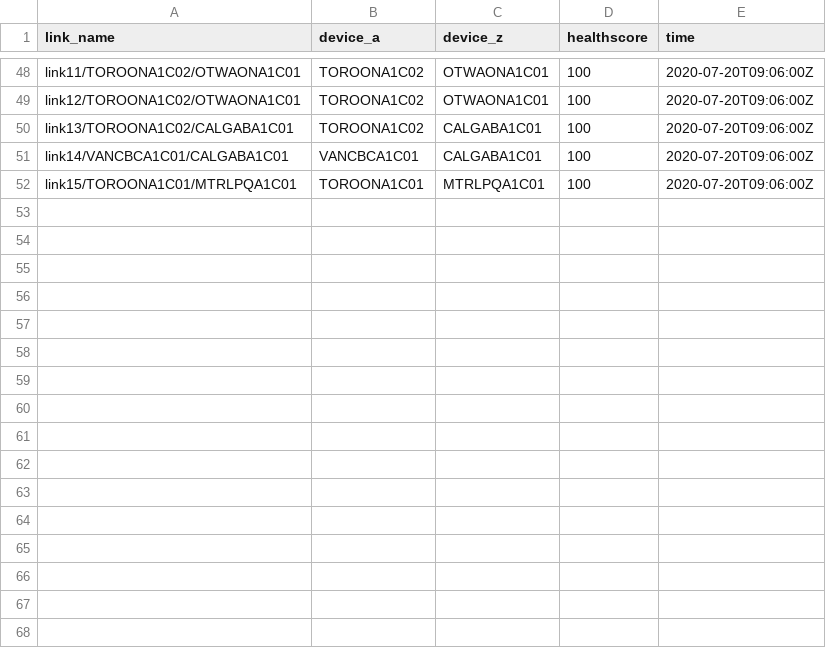
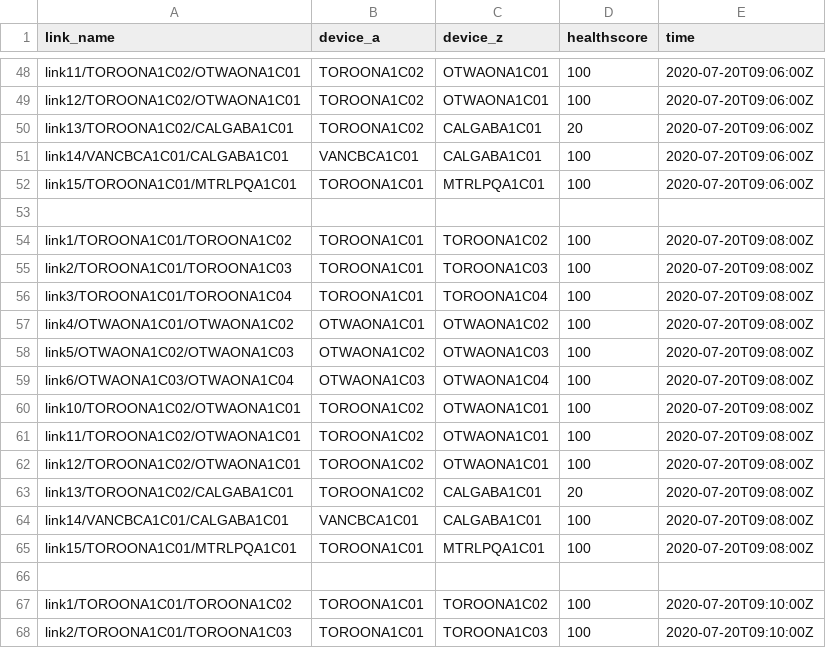
Before and after one commit to vijaymishra13/vijaymishra13.github.io, a CSV file: links.csv, drawn as a sheet; only a part is shown, gaps mark what is left out; the diff covers the shown part only.

```diff
--- a/links.csv
+++ b/links.csv
@@ -49,4 +49,20 @@ link11/TOROONA1C02/OTWAONA1C01,TOROONA1C02,OTWAONA1C01,100,2020-07-20T09:06:00Z
 link12/TOROONA1C02/OTWAONA1C01,TOROONA1C02,OTWAONA1C01,100,2020-07-20T09:06:00Z
-link13/TOROONA1C02/CALGABA1C01,TOROONA1C02,CALGABA1C01,100,2020-07-20T09:06:00Z
+link13/TOROONA1C02/CALGABA1C01,TOROONA1C02,CALGABA1C01,20,2020-07-20T09:06:00Z
 link14/VANCBCA1C01/CALGABA1C01,VANCBCA1C01,CALGABA1C01,100,2020-07-20T09:06:00Z
 link15/TOROONA1C01/MTRLPQA1C01,TOROONA1C01,MTRLPQA1C01,100,2020-07-20T09:06:00Z
+
+link1/TOROONA1C01/TOROONA1C02,TOROONA1C01,TOROONA1C02,100,2020-07-20T09:08:00Z
+link2/TOROONA1C01/TOROONA1C03,TOROONA1C01,TOROONA1C03,100,2020-07-20T09:08:00Z
+link3/TOROONA1C01/TOROONA1C04,TOROONA1C01,TOROONA1C04,100,2020-07-20T09:08:00Z
+link4/OTWAONA1C01/OTWAONA1C02,OTWAONA1C01,OTWAONA1C02,100,2020-07-20T09:08:00Z
+link5/OTWAONA1C02/OTWAONA1C03,OTWAONA1C02,OTWAONA1C03,100,2020-07-20T09:08:00Z
+link6/OTWAONA1C03/OTWAONA1C04,OTWAONA1C03,OTWAONA1C04,100,2020-07-20T09:08:00Z
+link10/TOROONA1C02/OTWAONA1C01,TOROONA1C02,OTWAONA1C01,100,2020-07-20T09:08:00Z
+link11/TOROONA1C02/OTWAONA1C01,TOROONA1C02,OTWAONA1C01,100,2020-07-20T09:08:00Z
+link12/TOROONA1C02/OTWAONA1C01,TOROONA1C02,OTWAONA1C01,100,2020-07-20T09:08:00Z
+link13/TOROONA1C02/CALGABA1C01,TOROONA1C02,CALGABA1C01,20,2020-07-20T09:08:00Z
+link14/VANCBCA1C01/CALGABA1C01,VANCBCA1C01,CALGABA1C01,100,2020-07-20T09:08:00Z
+link15/TOROONA1C01/MTRLPQA1C01,TOROONA1C01,MTRLPQA1C01,100,2020-07-20T09:08:00Z
+
+link1/TOROONA1C01/TOROONA1C02,TOROONA1C01,TOROONA1C02,100,2020-07-20T09:10:00Z
+link2/TOROONA1C01/TOROONA1C03,TOROONA1C01,TOROONA1C03,100,2020-07-20T09:10:00Z
```
Also changed, not shown: 10 added rows and 1 edited cell elsewhere in this file, devices.csv, syslog-fault.csv, 4 other files.
